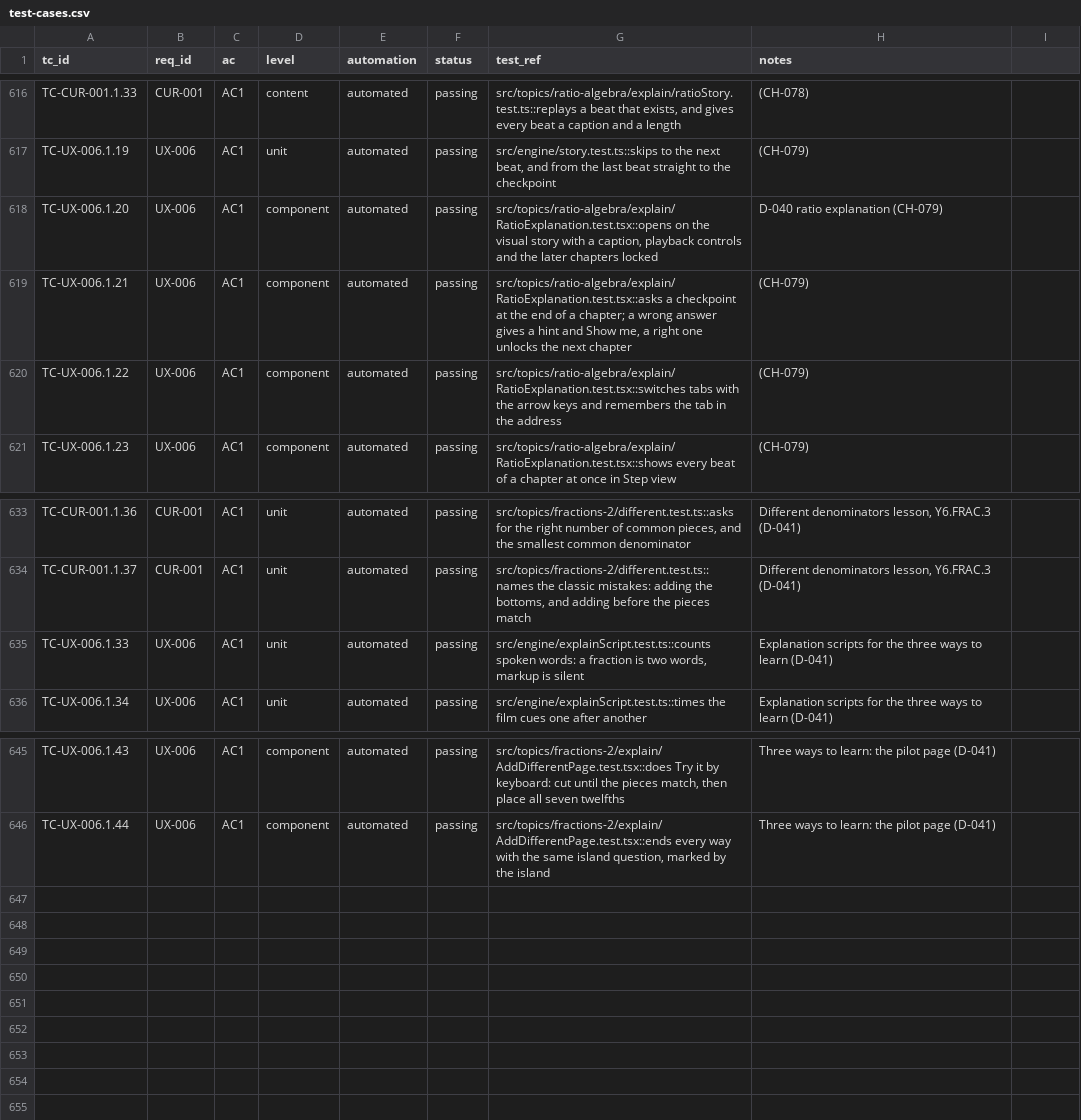
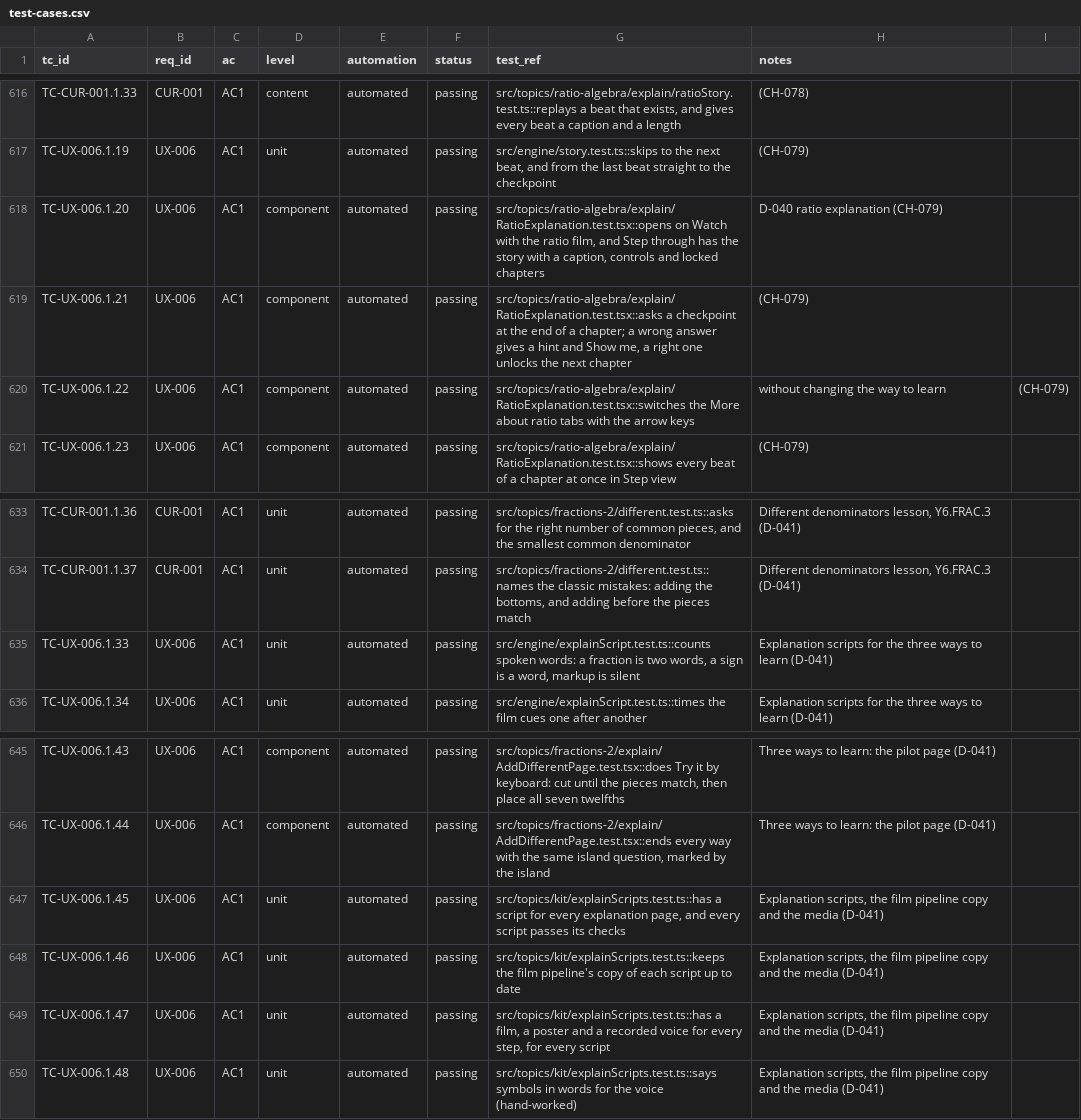
Before and after one commit to selladurairajan32-cpu/kitemaths, a CSV file: docs/product/traceability/test-cases.csv, drawn as a sheet; only a part is shown, gaps mark what is left out.

```diff
--- a/docs/product/traceability/test-cases.csv
+++ b/docs/product/traceability/test-cases.csv
@@ -617,5 +617,5 @@ TC-CUR-001.1.33,CUR-001,AC1,content,automated,passing,"src/topics/ratio-algebra/
 TC-UX-006.1.19,UX-006,AC1,unit,automated,passing,"src/engine/story.test.ts::skips to the next beat, and from the last beat straight to the checkpoint",(CH-079)
-TC-UX-006.1.20,UX-006,AC1,component,automated,passing,"src/topics/ratio-algebra/explain/RatioExplanation.test.tsx::opens on the visual story with a caption, playback controls and the later chapters locked",D-040 ratio explanation (CH-079)
+TC-UX-006.1.20,UX-006,AC1,component,automated,passing,"src/topics/ratio-algebra/explain/RatioExplanation.test.tsx::opens on Watch with the ratio film, and Step through has the story with a caption, controls and locked chapters",D-040 ratio explanation (CH-079)
 TC-UX-006.1.21,UX-006,AC1,component,automated,passing,"src/topics/ratio-algebra/explain/RatioExplanation.test.tsx::asks a checkpoint at the end of a chapter; a wrong answer gives a hint and Show me, a right one unlocks the next chapter",(CH-079)
-TC-UX-006.1.22,UX-006,AC1,component,automated,passing,src/topics/ratio-algebra/explain/RatioExplanation.test.tsx::switches tabs with the arrow keys and remembers the tab in the address,(CH-079)
+TC-UX-006.1.22,UX-006,AC1,component,automated,passing,src/topics/ratio-algebra/explain/RatioExplanation.test.tsx::switches the More about ratio tabs with the arrow keys, without changing the way to learn,(CH-079)
 TC-UX-006.1.23,UX-006,AC1,component,automated,passing,src/topics/ratio-algebra/explain/RatioExplanation.test.tsx::shows every beat of a chapter at once in Step view,(CH-079)
@@ -634,3 +634,3 @@ TC-CUR-001.1.36,CUR-001,AC1,unit,automated,passing,"src/topics/fractions-2/diffe
 TC-CUR-001.1.37,CUR-001,AC1,unit,automated,passing,"src/topics/fractions-2/different.test.ts::names the classic mistakes: adding the bottoms, and adding before the pieces match","Different denominators lesson, Y6.FRAC.3 (D-041)"
-TC-UX-006.1.33,UX-006,AC1,unit,automated,passing,"src/engine/explainScript.test.ts::counts spoken words: a fraction is two words, markup is silent",Explanation scripts for the three ways to learn (D-041)
+TC-UX-006.1.33,UX-006,AC1,unit,automated,passing,"src/engine/explainScript.test.ts::counts spoken words: a fraction is two words, a sign is a word, markup is silent",Explanation scripts for the three ways to learn (D-041)
 TC-UX-006.1.34,UX-006,AC1,unit,automated,passing,src/engine/explainScript.test.ts::times the film cues one after another,Explanation scripts for the three ways to learn (D-041)
@@ -646 +646,5 @@ TC-UX-006.1.43,UX-006,AC1,component,automated,passing,"src/topics/fractions-2/ex
 TC-UX-006.1.44,UX-006,AC1,component,automated,passing,"src/topics/fractions-2/explain/AddDifferentPage.test.tsx::ends every way with the same island question, marked by the island",Three ways to learn: the pilot page (D-041)
+TC-UX-006.1.45,UX-006,AC1,unit,automated,passing,"src/topics/kit/explainScripts.test.ts::has a script for every explanation page, and every script passes its checks","Explanation scripts, the film pipeline copy and the media (D-041)"
+TC-UX-006.1.46,UX-006,AC1,unit,automated,passing,src/topics/kit/explainScripts.test.ts::keeps the film pipeline's copy of each script up to date,"Explanation scripts, the film pipeline copy and the media (D-041)"
+TC-UX-006.1.47,UX-006,AC1,unit,automated,passing,"src/topics/kit/explainScripts.test.ts::has a film, a poster and a recorded voice for every step, for every script","Explanation scripts, the film pipeline copy and the media (D-041)"
+TC-UX-006.1.48,UX-006,AC1,unit,automated,passing,src/topics/kit/explainScripts.test.ts::says symbols in words for the voice (hand-worked),"Explanation scripts, the film pipeline copy and the media (D-041)"
```
Also changed, not shown: 37 other files.
